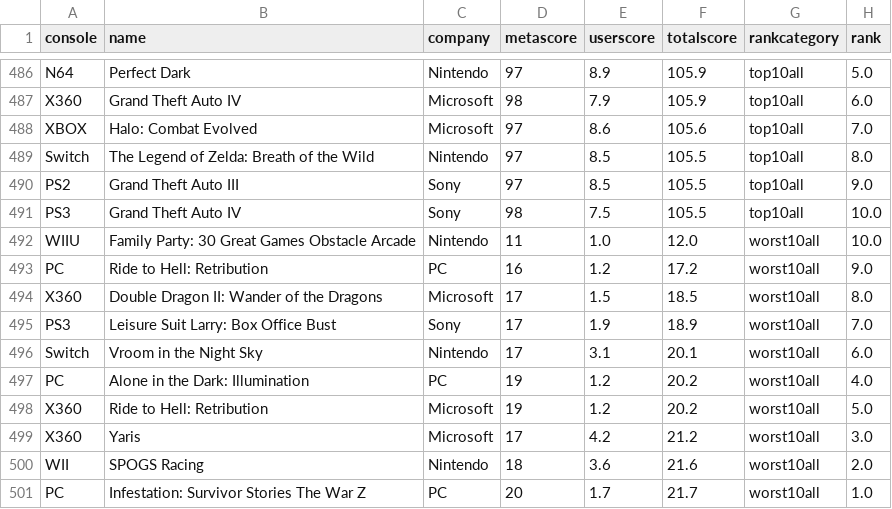
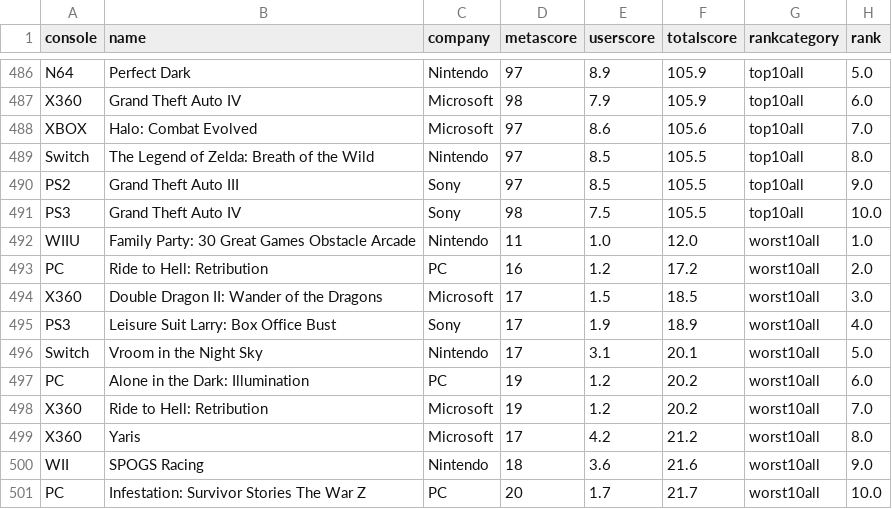
Before and after one commit to franciscontreras/de-challenge, a CSV file: OutputFiles/rankings.csv, drawn as a sheet; only a part is shown, gaps mark what is left out.

```diff
--- a/OutputFiles/rankings.csv
+++ b/OutputFiles/rankings.csv
@@ -491,11 +491,11 @@ PS2,Grand Theft Auto III,Sony,97,8.5,105.5,top10all,9.0
 PS3,Grand Theft Auto IV,Sony,98,7.5,105.5,top10all,10.0
-WIIU,Family Party: 30 Great Games Obstacle Arcade,Nintendo,11,1.0,12.0,worst10all,10.0
-PC,Ride to Hell: Retribution,PC,16,1.2,17.2,worst10all,9.0
-X360,Double Dragon II: Wander of the Dragons,Microsoft,17,1.5,18.5,worst10all,8.0
-PS3,Leisure Suit Larry: Box Office Bust,Sony,17,1.9,18.9,worst10all,7.0
-Switch,Vroom in the Night Sky,Nintendo,17,3.1,20.1,worst10all,6.0
-PC,Alone in the Dark: Illumination,PC,19,1.2,20.2,worst10all,4.0
-X360,Ride to Hell: Retribution,Microsoft,19,1.2,20.2,worst10all,5.0
-X360,Yaris,Microsoft,17,4.2,21.2,worst10all,3.0
-WII,SPOGS Racing,Nintendo,18,3.6,21.6,worst10all,2.0
-PC,Infestation: Survivor Stories The War Z,PC,20,1.7,21.7,worst10all,1.0
+WIIU,Family Party: 30 Great Games Obstacle Arcade,Nintendo,11,1.0,12.0,worst10all,1.0
+PC,Ride to Hell: Retribution,PC,16,1.2,17.2,worst10all,2.0
+X360,Double Dragon II: Wander of the Dragons,Microsoft,17,1.5,18.5,worst10all,3.0
+PS3,Leisure Suit Larry: Box Office Bust,Sony,17,1.9,18.9,worst10all,4.0
+Switch,Vroom in the Night Sky,Nintendo,17,3.1,20.1,worst10all,5.0
+PC,Alone in the Dark: Illumination,PC,19,1.2,20.2,worst10all,6.0
+X360,Ride to Hell: Retribution,Microsoft,19,1.2,20.2,worst10all,7.0
+X360,Yaris,Microsoft,17,4.2,21.2,worst10all,8.0
+WII,SPOGS Racing,Nintendo,18,3.6,21.6,worst10all,9.0
+PC,Infestation: Survivor Stories The War Z,PC,20,1.7,21.7,worst10all,10.0
```
Also changed, not shown: 1 other file.
